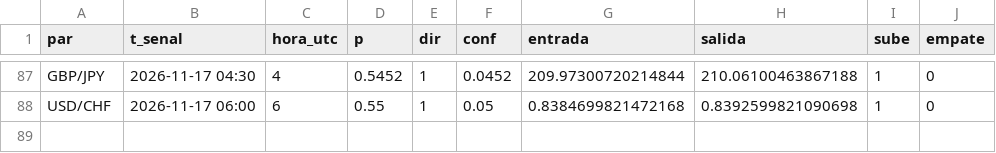
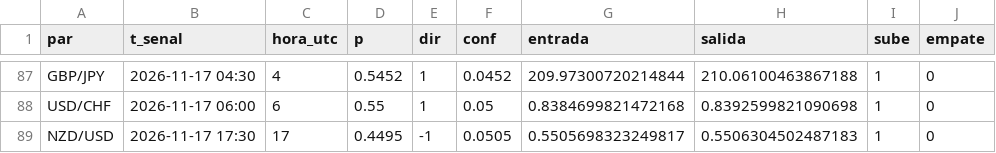
Before and after one commit to tucuman-ahorra/Senales, a CSV file: datos/modelo_2026-11.csv, drawn as a sheet; only a part is shown, gaps mark what is left out.

Commit message:
datos 2026-11-17 18:31

```diff
--- a/datos/modelo_2026-11.csv
+++ b/datos/modelo_2026-11.csv
@@ -88 +88,2 @@ GBP/JPY,2026-11-17 04:30,4,0.5452,1,0.0452,209.97300720214844,210.06100463867188
 USD/CHF,2026-11-17 06:00,6,0.55,1,0.05,0.8384699821472168,0.8392599821090698,1,0
+NZD/USD,2026-11-17 17:30,17,0.4495,-1,0.0505,0.5505698323249817,0.5506304502487183,1,0
```
Also changed, not shown: 3 other files.
